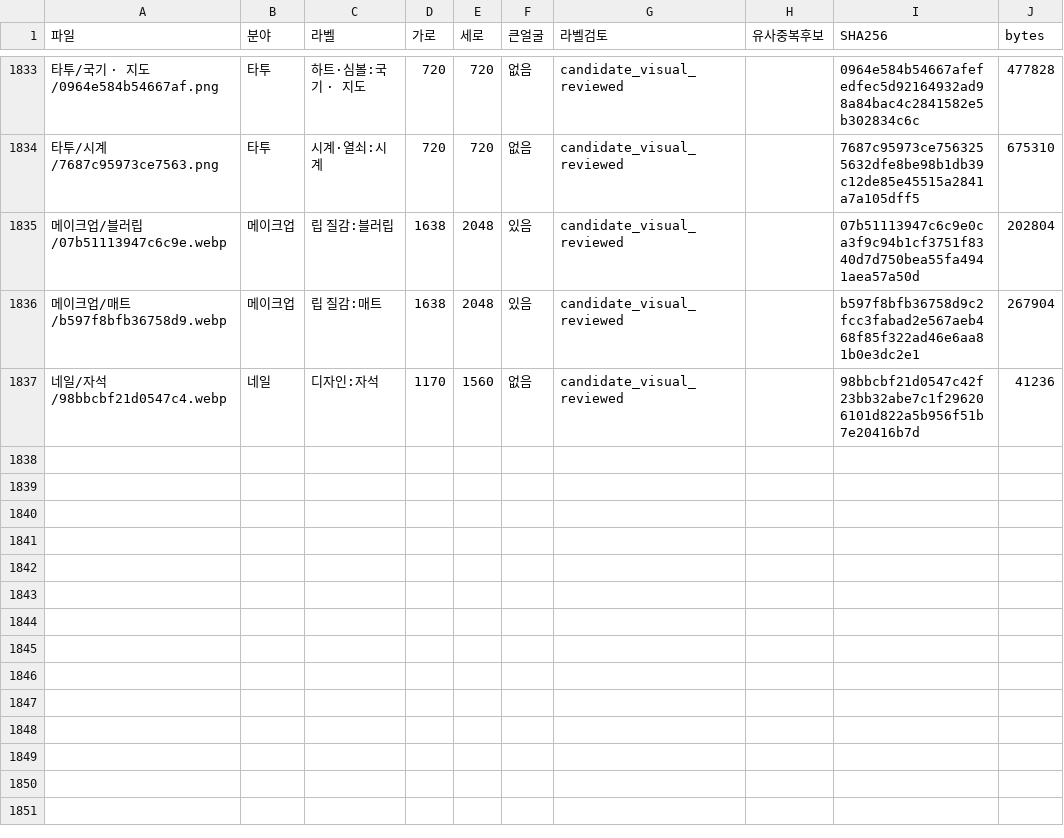
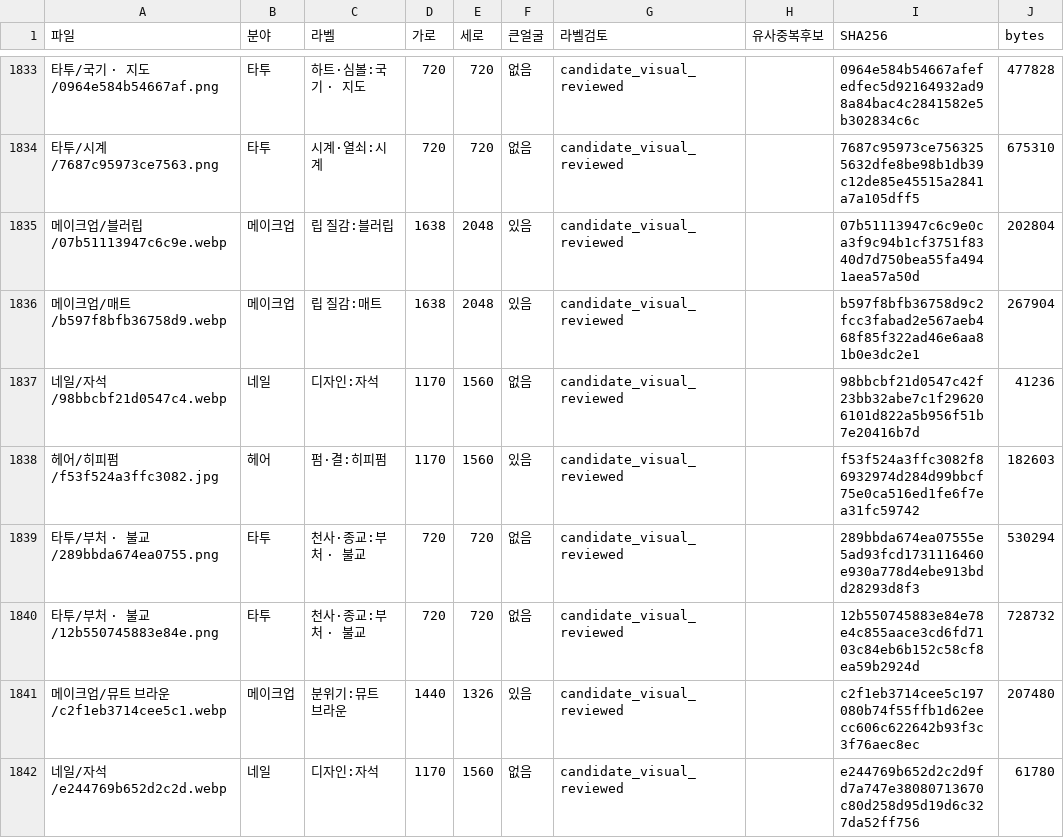
Before and after one commit to rudals906377/AI, a CSV file: collections/beauty-2026-10-20/사진목록.csv, drawn as a sheet; only a part is shown, gaps mark what is left out; the diff names each change by its address in the sheet, - before the commit and + after, or states it on an @@ line.

Commit message:
Add 5 reviewed shortage-label photos

```diff
--- a/collections/beauty-2026-10-20/사진목록.csv
+++ b/collections/beauty-2026-10-20/사진목록.csv
+row 1838: 헤어/히피펌/f53f524a3ffc3082.jpg | 헤어 | 펌·결:히피펌 | 1170 | 1560 | 있음 | candidate_visual_reviewed |  | f53f524a3ffc3082f86932974d284d99bbcf75e0ca516ed1fe6f7ea31fc59742 | 182603
+row 1839: 타투/부처 · 불교/289bbda674ea0755.png | 타투 | 천사·종교:부처 · 불교 | 720 | 720 | 없음 | candidate_visual_reviewed |  | 289bbda674ea07555e5ad93fcd1731116460e930a778d4ebe913bdd28293d8f3 | 530294
+row 1840: 타투/부처 · 불교/12b550745883e84e.png | 타투 | 천사·종교:부처 · 불교 | 720 | 720 | 없음 | candidate_visual_reviewed |  | 12b550745883e84e78e4c855aace3cd6fd7103c84eb6b152c58cf8ea59b2924d | 728732
+row 1841: 메이크업/뮤트 브라운/c2f1eb3714cee5c1.webp | 메이크업 | 분위기:뮤트 브라운 | 1440 | 1326 | 있음 | candidate_visual_reviewed |  | c2f1eb3714cee5c197080b74f55ffb1d62eecc606c622642b93f3c3f76aec8ec | 207480
+row 1842: 네일/자석/e244769b652d2c2d.webp | 네일 | 디자인:자석 | 1170 | 1560 | 없음 | candidate_visual_reviewed |  | e244769b652d2c2d9fd7a747e38080713670c80d258d95d19d6c327da52ff756 | 61780
```
Also changed, not shown: 8 other files.
